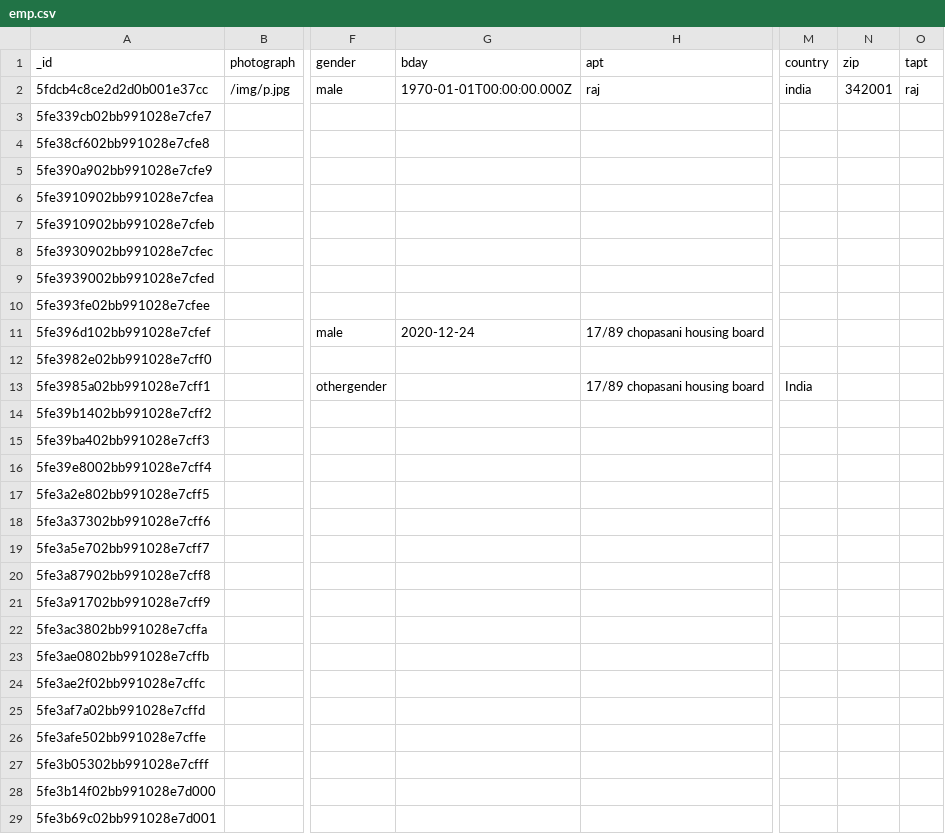
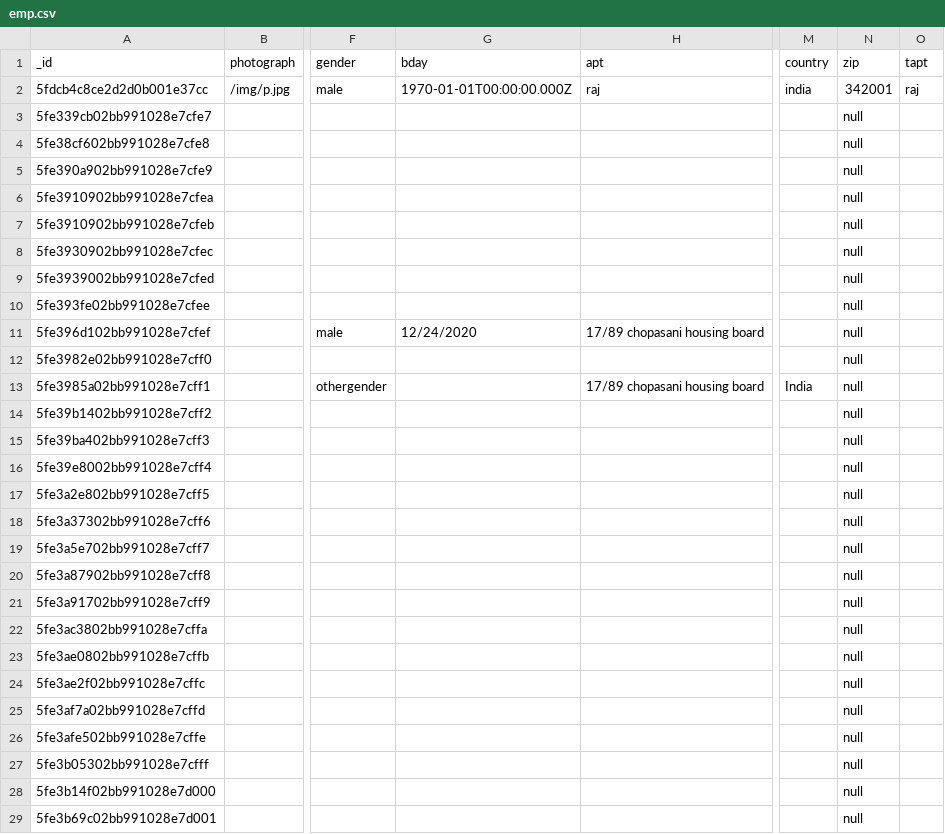
Before and after one commit to rahullabroo0/EmployeeMangementSystem, a CSV file: emp.csv, drawn as a sheet; only a part is shown, gaps mark what is left out; the diff covers the shown part only; the diff names each change by its address in the sheet, - before the commit and + after, or states it on an @@ line.

```diff
--- a/emp.csv
+++ b/emp.csv
-N3:N29 (zip): (empty)
+N3:N29 (zip): null
-G11 (bday): 2020-12-24
+G11 (bday): 12/24/2020
```
Also changed, not shown: 1 edited cell elsewhere in this file, 2 other files.
